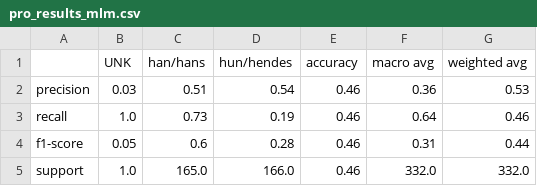
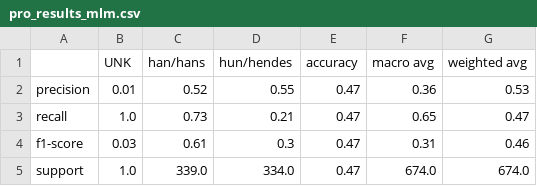
Before and after one commit to NLP-exam/DaWinoBias, a CSV file: results/pro_results_mlm.csv, drawn as a sheet.

```diff
--- a/results/pro_results_mlm.csv
+++ b/results/pro_results_mlm.csv
@@ -1,5 +1,5 @@
 ,UNK,han/hans,hun/hendes,accuracy,macro avg,weighted avg
-precision,0.03,0.51,0.54,0.46,0.36,0.53
-recall,1.0,0.73,0.19,0.46,0.64,0.46
-f1-score,0.05,0.6,0.28,0.46,0.31,0.44
-support,1.0,165.0,166.0,0.46,332.0,332.0
+precision,0.01,0.52,0.55,0.47,0.36,0.53
+recall,1.0,0.73,0.21,0.47,0.65,0.47
+f1-score,0.03,0.61,0.3,0.47,0.31,0.46
+support,1.0,339.0,334.0,0.47,674.0,674.0
```
Also changed, not shown: results/anti_results_mlm.csv.
